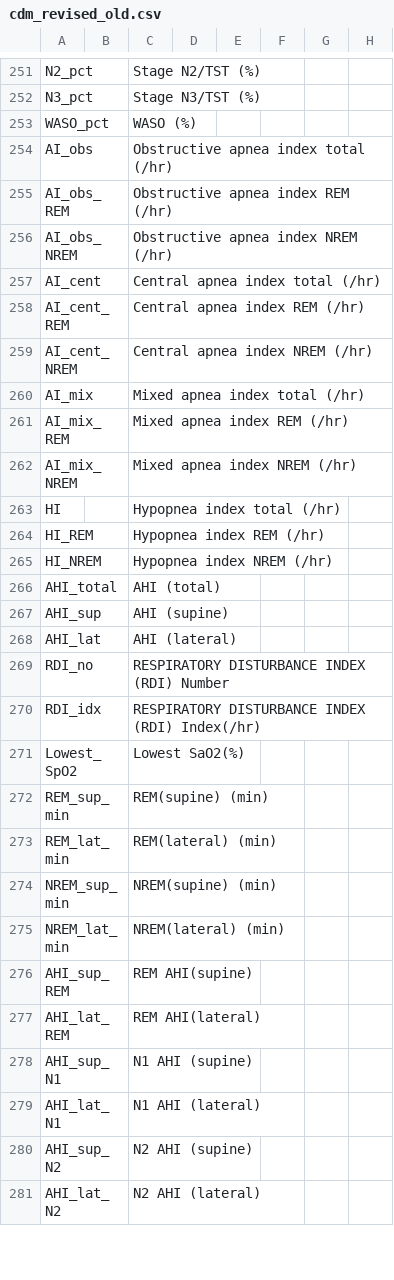
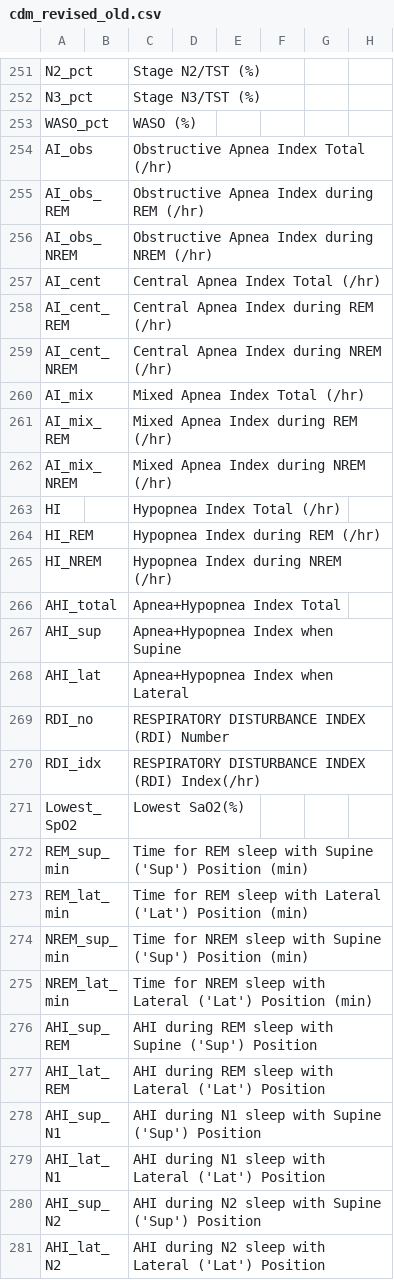
Before and after one commit to filmers19/sleepDataCollectionEMRtoCSV, a CSV file: cdm_revised_old.csv, drawn as a sheet; only a part is shown, gaps mark what is left out; the diff covers the shown part only; the diff names each change by its address in the sheet, - before the commit and + after, or states it on an @@ line.

```diff
--- a/cdm_revised_old.csv
+++ b/cdm_revised_old.csv
-C254: Obstructive apnea index total (/hr)
+C254: Obstructive Apnea Index Total (/hr)
-C255: Obstructive apnea index REM (/hr)
+C255: Obstructive Apnea Index during REM (/hr)
-C256: Obstructive apnea index NREM (/hr)
+C256: Obstructive Apnea Index during NREM (/hr)
-C257: Central apnea index total (/hr)
+C257: Central Apnea Index Total (/hr)
-C258: Central apnea index REM (/hr)
+C258: Central Apnea Index during REM (/hr)
-C259: Central apnea index NREM (/hr)
+C259: Central Apnea Index during NREM (/hr)
-C260: Mixed apnea index total (/hr)
+C260: Mixed Apnea Index Total (/hr)
-C261: Mixed apnea index REM (/hr)
+C261: Mixed Apnea Index during REM (/hr)
-C262: Mixed apnea index NREM (/hr)
+C262: Mixed Apnea Index during NREM (/hr)
-C263: Hypopnea index total (/hr)
+C263: Hypopnea Index Total (/hr)
-C264: Hypopnea index REM (/hr)
+C264: Hypopnea Index during REM (/hr)
-C265: Hypopnea index NREM (/hr)
+C265: Hypopnea Index during NREM (/hr)
-C266: AHI (total)
+C266: Apnea+Hypopnea Index Total
-C267: AHI (supine)
+C267: Apnea+Hypopnea Index when Supine
-C268: AHI (lateral)
+C268: Apnea+Hypopnea Index when Lateral
-C272: REM(supine) (min)
+C272: Time for REM sleep with Supine ('Sup') Position (min)
-C273: REM(lateral) (min)
+C273: Time for REM sleep with Lateral ('Lat') Position (min)
-C274: NREM(supine) (min)
+C274: Time for NREM sleep with Supine ('Sup') Position (min)
-C275: NREM(lateral) (min)
+C275: Time for NREM sleep with Lateral ('Lat') Position (min)
-C276: REM AHI(supine)
+C276: AHI during REM sleep with Supine ('Sup') Position
-C277: REM AHI(lateral)
+C277: AHI during REM sleep with Lateral ('Lat') Position
-C278: N1 AHI (supine)
+C278: AHI during N1 sleep with Supine ('Sup') Position
-C279: N1 AHI (lateral)
+C279: AHI during N1 sleep with Lateral ('Lat') Position
-C280: N2 AHI (supine)
+C280: AHI during N2 sleep with Supine ('Sup') Position
-C281: N2 AHI (lateral)
+C281: AHI during N2 sleep with Lateral ('Lat') Position
```
Also changed, not shown: 7 edited cells elsewhere in this file, 18 other files.
